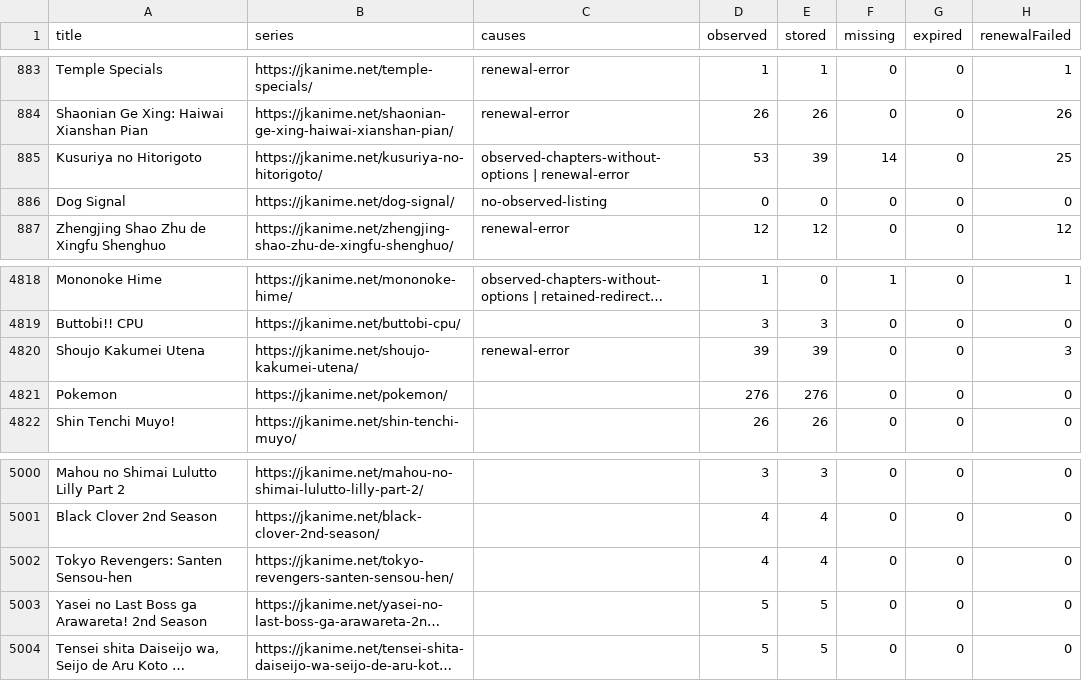
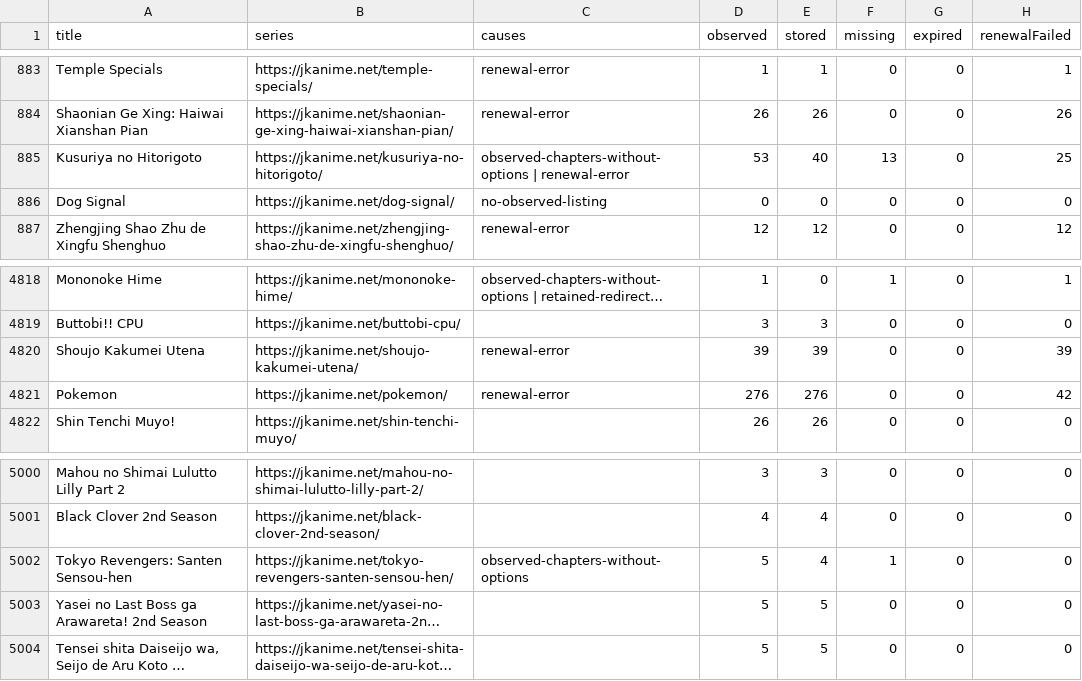
Before and after one commit to ZZCoreDev/ZZAnime, a CSV file: state/archive-coverage.csv, drawn as a sheet; only a part is shown, gaps mark what is left out; long unchanged cells end in …; the diff names each change by its address in the sheet, - before the commit and + after, or states it on an @@ line.

```diff
--- a/state/archive-coverage.csv
+++ b/state/archive-coverage.csv
-E885 (stored): 39
+E885 (stored): 40
-F885 (missing): 14
+F885 (missing): 13
-H4820 (renewalFailed): 3
+H4820 (renewalFailed): 39
-C4821 (causes): (empty)
+C4821 (causes): renewal-error
-H4821 (renewalFailed): 0
+H4821 (renewalFailed): 42
-C5002 (causes): (empty)
+C5002 (causes): observed-chapters-without-options
-D5002 (observed): 4
+D5002 (observed): 5
-F5002 (missing): 0
+F5002 (missing): 1
```
Also changed, not shown: 40 other files.
